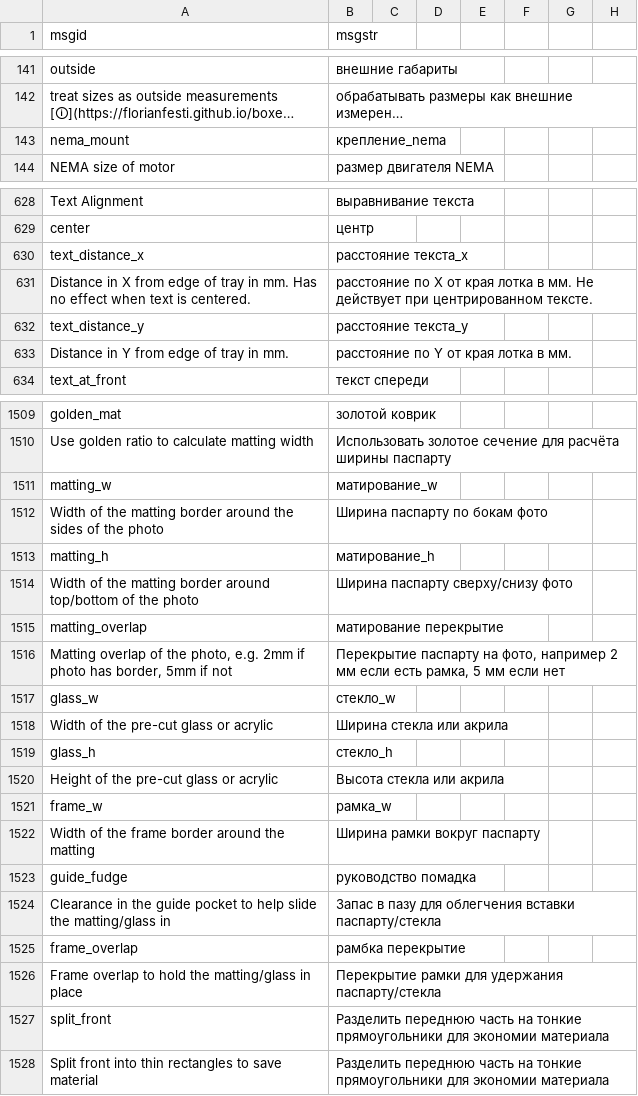
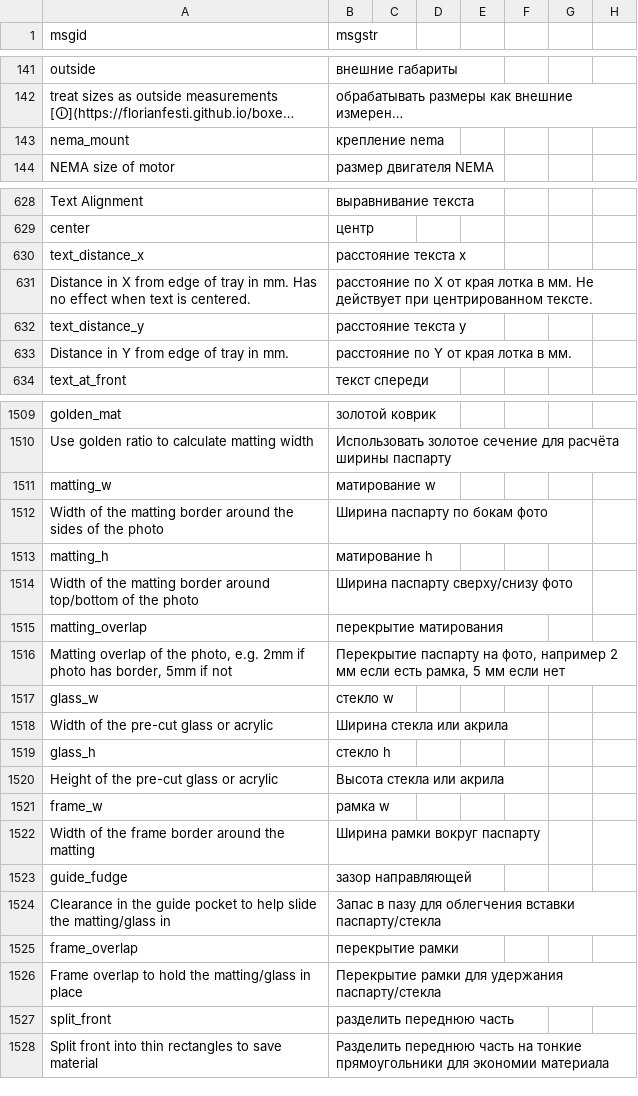
Before and after one commit to KiillThemAll/zr-boxes, a CSV file: boxes_translated-mix.csv, drawn as a sheet; only a part is shown, gaps mark what is left out; long unchanged cells end in …; the diff covers the shown part only; the diff names each change by its address in the sheet, - before the commit and + after, or states it on an @@ line.

Commit message:
correction in translation, add logo for header

```diff
--- a/boxes_translated-mix.csv
+++ b/boxes_translated-mix.csv
-B143 (msgstr): крепление_nema
+B143 (msgstr): крепление nema
-B630 (msgstr): расстояние текста_x
+B630 (msgstr): расстояние текста x
-B632 (msgstr): расстояние текста_y
+B632 (msgstr): расстояние текста y
-B1511 (msgstr): матирование_w
+B1511 (msgstr): матирование w
-B1513 (msgstr): матирование_h
+B1513 (msgstr): матирование h
-B1515 (msgstr): матирование перекрытие
+B1515 (msgstr): перекрытие матирования
-B1517 (msgstr): стекло_w
+B1517 (msgstr): стекло w
-B1519 (msgstr): стекло_h
+B1519 (msgstr): стекло h
-B1521 (msgstr): рамка_w
+B1521 (msgstr): рамка w
-B1523 (msgstr): руководство помадка
+B1523 (msgstr): зазор направляющей
-B1525 (msgstr): рамбка перекрытие
+B1525 (msgstr): перекрытие рамки
-B1527 (msgstr): Разделить переднюю часть на тонкие прямоугольники для экономии материала
+B1527 (msgstr): разделить переднюю часть
```
Also changed, not shown: 16 edited cells elsewhere in this file, 8 other files.
